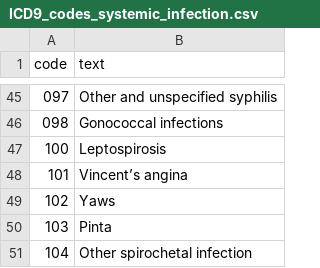
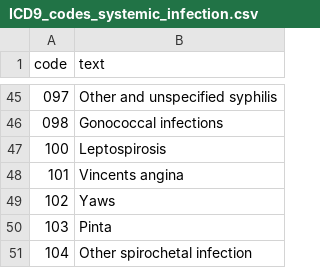
Before and after one commit to albiondervishi/mimicfilters, a CSV file: data/ICD9_codes_systemic_infection.csv, drawn as a sheet; only a part is shown, gaps mark what is left out.

```diff
--- a/data/ICD9_codes_systemic_infection.csv
+++ b/data/ICD9_codes_systemic_infection.csv
@@ -47,3 +47,3 @@
 "100","Leptospirosis"
-"101","Vincent’s angina"
+"101","Vincents angina"
 "102","Yaws"
```
Also changed, not shown: 9 other files.
